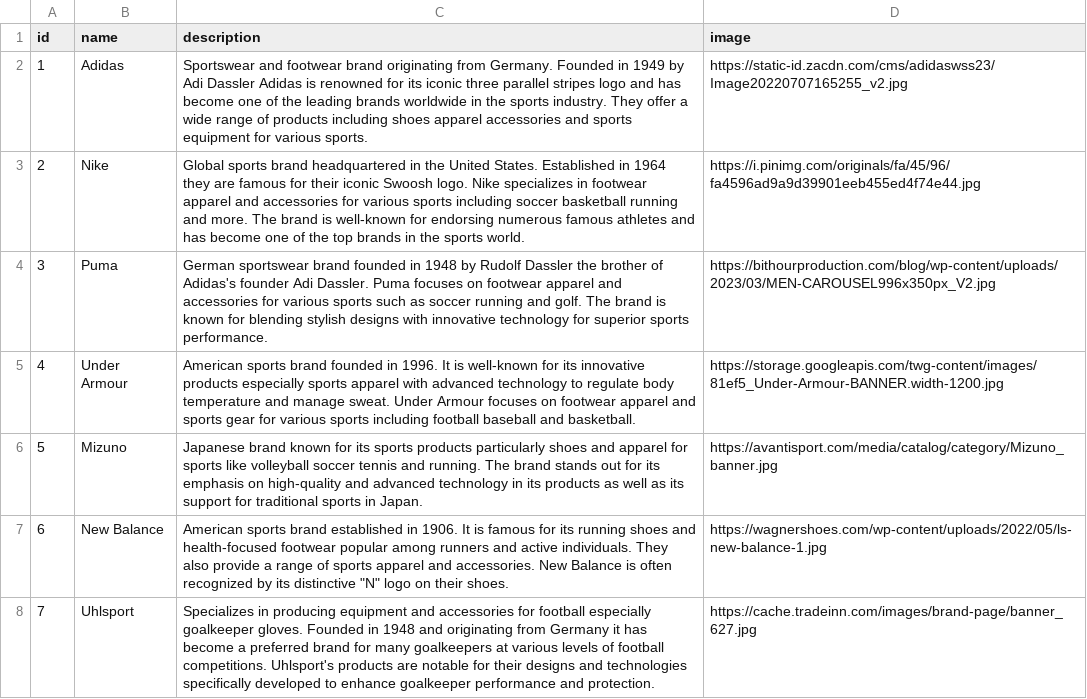
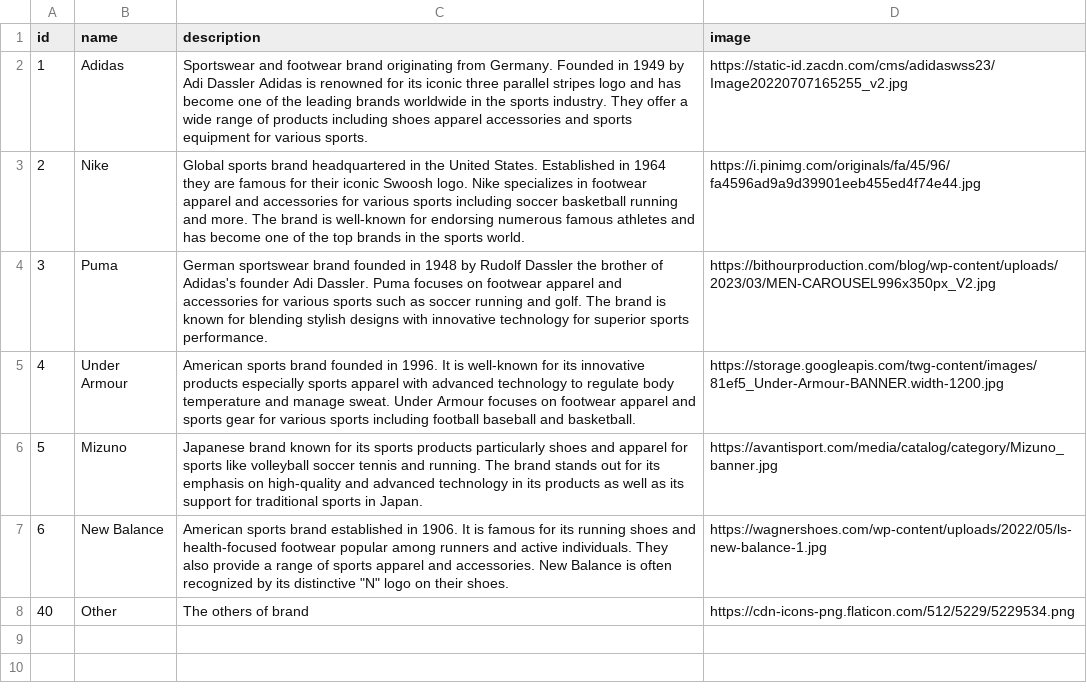
Before and after one commit to utsmannn/footballstore, a CSV file: src/main/resources/brands.csv, drawn as a sheet; removed rows and columns are numbered as before the commit, all else as after; the diff names each change by its address in the sheet, - before the commit and + after, or states it on an @@ line.

```diff
--- a/src/main/resources/brands.csv
+++ b/src/main/resources/brands.csv
-row 8: 7 | Uhlsport | Specializes in producing equipment and accessories for football especially goalkeeper gloves. Founded in 1948 and originating from Germany it has become a preferred brand for many goalkeepers at various levels of football competitions. Uhlsport's products are notable for their designs and technologies specifically developed to enhance goalkeeper performance and protection. | https://cache.tradeinn.com/images/brand-page/banner_627.jpg
+row 8: 40 | Other | The others of brand | https://cdn-icons-png.flaticon.com/512/5229/5229534.png
```
Also changed, not shown: src/main/resources/banner.csv, src/main/resources/categories.csv, 7 other files.
